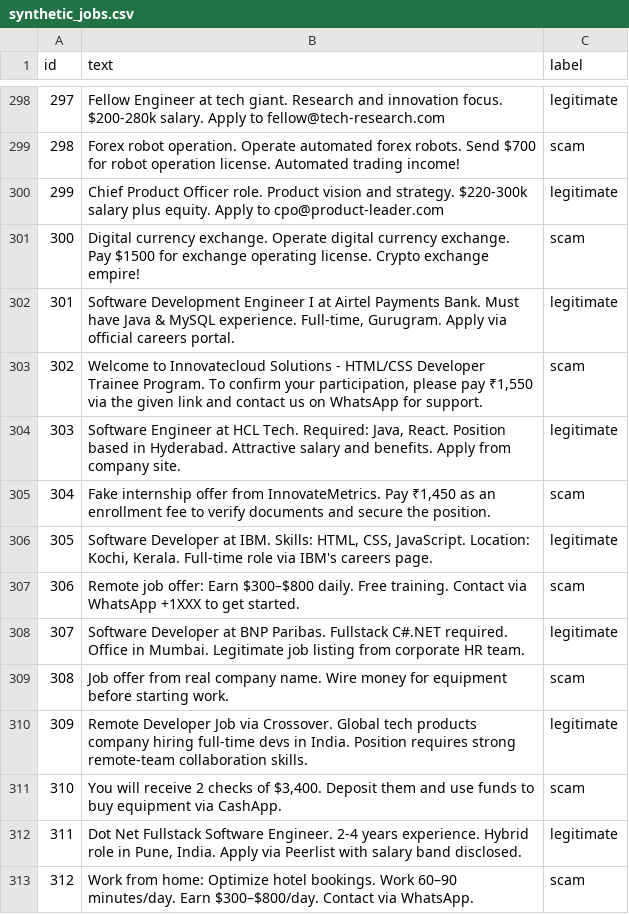
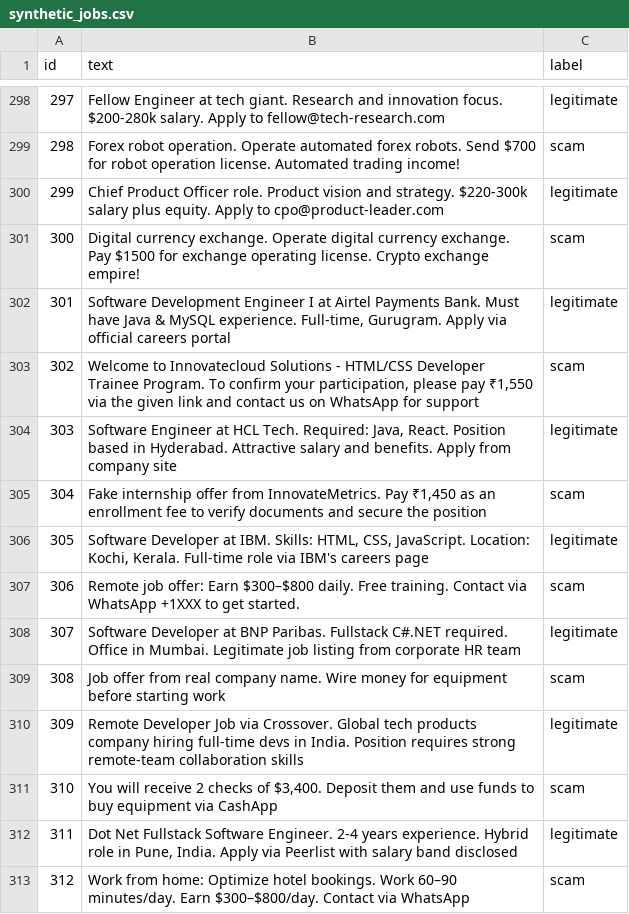
Before and after one commit to Karnan23/trustlink-ai, a CSV file: data/synthetic_jobs.csv, drawn as a sheet; only a part is shown, gaps mark what is left out.

Commit message:
Enhance dataset with additional legitimate and scam entries for improved model training

```diff
--- a/data/synthetic_jobs.csv
+++ b/data/synthetic_jobs.csv
@@ -301,13 +301,13 @@ id,text,label
 300,"Digital currency exchange. Operate digital currency exchange. Pay $1500 for exchange operating license. Crypto exchange empire!",scam
-301,"Software Development Engineer I at Airtel Payments Bank. Must have Java & MySQL experience. Full-time, Gurugram. Apply via official careers portal.",legitimate
-302,"Welcome to Innovatecloud Solutions - HTML/CSS Developer Trainee Program. To confirm your participation, please pay ₹1,550 via the given link and contact us on WhatsApp for support.",scam
-303,"Software Engineer at HCL Tech. Required: Java, React. Position based in Hyderabad. Attractive salary and benefits. Apply from company site.",legitimate
-304,"Fake internship offer from InnovateMetrics. Pay ₹1,450 as an enrollment fee to verify documents and secure the position.",scam
-305,"Software Developer at IBM. Skills: HTML, CSS, JavaScript. Location: Kochi, Kerala. Full-time role via IBM's careers page.",legitimate
+301,"Software Development Engineer I at Airtel Payments Bank. Must have Java & MySQL experience. Full-time, Gurugram. Apply via official careers portal",legitimate
+302,"Welcome to Innovatecloud Solutions - HTML/CSS Developer Trainee Program. To confirm your participation, please pay ₹1,550 via the given link and contact us on WhatsApp for support",scam
+303,"Software Engineer at HCL Tech. Required: Java, React. Position based in Hyderabad. Attractive salary and benefits. Apply from company site",legitimate
+304,"Fake internship offer from InnovateMetrics. Pay ₹1,450 as an enrollment fee to verify documents and secure the position",scam
+305,"Software Developer at IBM. Skills: HTML, CSS, JavaScript. Location: Kochi, Kerala. Full-time role via IBM's careers page",legitimate
 306,"Remote job offer: Earn $300–$800 daily. Free training. Contact via WhatsApp +1XXX to get started.",scam
-307,"Software Developer at BNP Paribas. Fullstack C#.NET required. Office in Mumbai. Legitimate job listing from corporate HR team.",legitimate
-308,"Job offer from real company name. Wire money for equipment before starting work.",scam
-309,"Remote Developer Job via Crossover. Global tech products company hiring full-time devs in India. Position requires strong remote-team collaboration skills.",legitimate
-310,"You will receive 2 checks of $3,400. Deposit them and use funds to buy equipment via CashApp.",scam
-311,"Dot Net Fullstack Software Engineer. 2-4 years experience. Hybrid role in Pune, India. Apply via Peerlist with salary band disclosed.",legitimate
-312,"Work from home: Optimize hotel bookings. Work 60–90 minutes/day. Earn $300–$800/day. Contact via WhatsApp.",scam
+307,"Software Developer at BNP Paribas. Fullstack C#.NET required. Office in Mumbai. Legitimate job listing from corporate HR team",legitimate
+308,"Job offer from real company name. Wire money for equipment before starting work",scam
+309,"Remote Developer Job via Crossover. Global tech products company hiring full-time devs in India. Position requires strong remote-team collaboration skills",legitimate
+310,"You will receive 2 checks of $3,400. Deposit them and use funds to buy equipment via CashApp",scam
+311,"Dot Net Fullstack Software Engineer. 2-4 years experience. Hybrid role in Pune, India. Apply via Peerlist with salary band disclosed",legitimate
+312,"Work from home: Optimize hotel bookings. Work 60–90 minutes/day. Earn $300–$800/day. Contact via WhatsApp",scam
```
